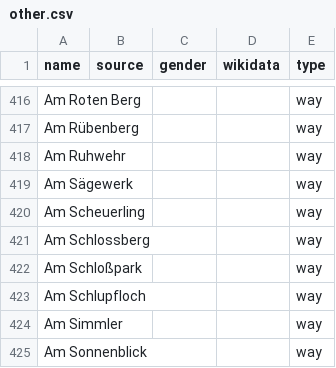
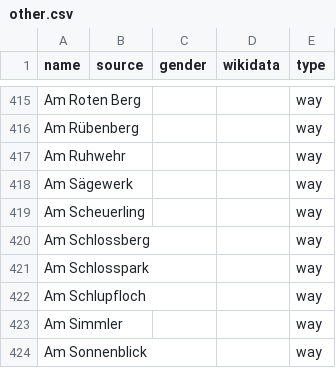
Before and after one commit to EqualStreetNames/equalstreetnames-wiesbaden, a CSV file: data/other.csv, drawn as a sheet; only a part is shown, gaps mark what is left out; addresses are those after the commit; the diff covers the shown part only; the diff names each change by its address in the sheet, - before the commit and + after, or states it on an @@ line.

```diff
--- a/data/other.csv
+++ b/data/other.csv
-A421 (name): Am Schloßpark
+A421 (name): Am Schlosspark
```
Also changed, not shown: 2 added rows and 3 removed rows elsewhere in this file, 3 other files.
